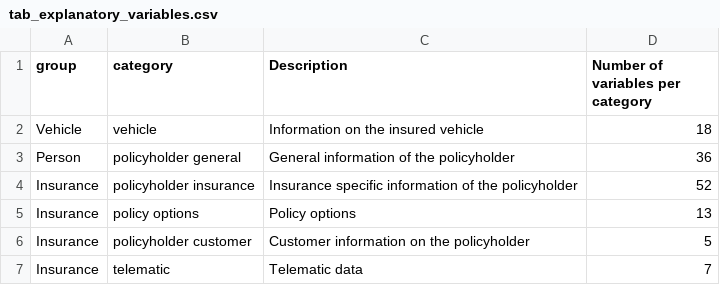
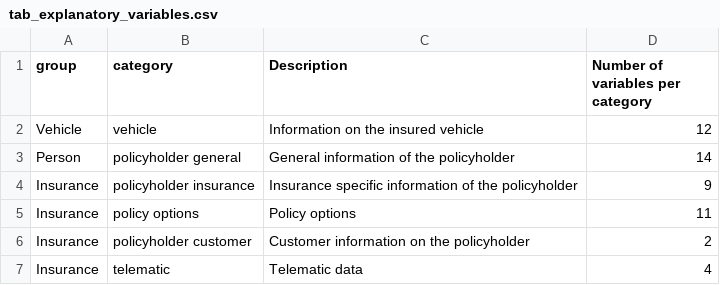
Before and after one commit to stinco/stincone-master-thesis, a CSV file: data/practical_application/tab_explanatory_variables.csv, drawn as a sheet.

```diff
--- a/data/practical_application/tab_explanatory_variables.csv
+++ b/data/practical_application/tab_explanatory_variables.csv
@@ -1,7 +1,7 @@
 group;category;Description;Number of variables per category
-Vehicle;vehicle;Information on the insured vehicle;18
-Person;policyholder general;General information of the policyholder;36
-Insurance;policyholder insurance;Insurance specific information of the policyholder;52
-Insurance;policy options;Policy options;13
-Insurance;policyholder customer;Customer information on the policyholder;5
-Insurance;telematic;Telematic data;7
+Vehicle;vehicle;Information on the insured vehicle;12
+Person;policyholder general;General information of the policyholder;14
+Insurance;policyholder insurance;Insurance specific information of the policyholder;9
+Insurance;policy options;Policy options;11
+Insurance;policyholder customer;Customer information on the policyholder;2
+Insurance;telematic;Telematic data;4
```
Also changed, not shown: 4 other files.
